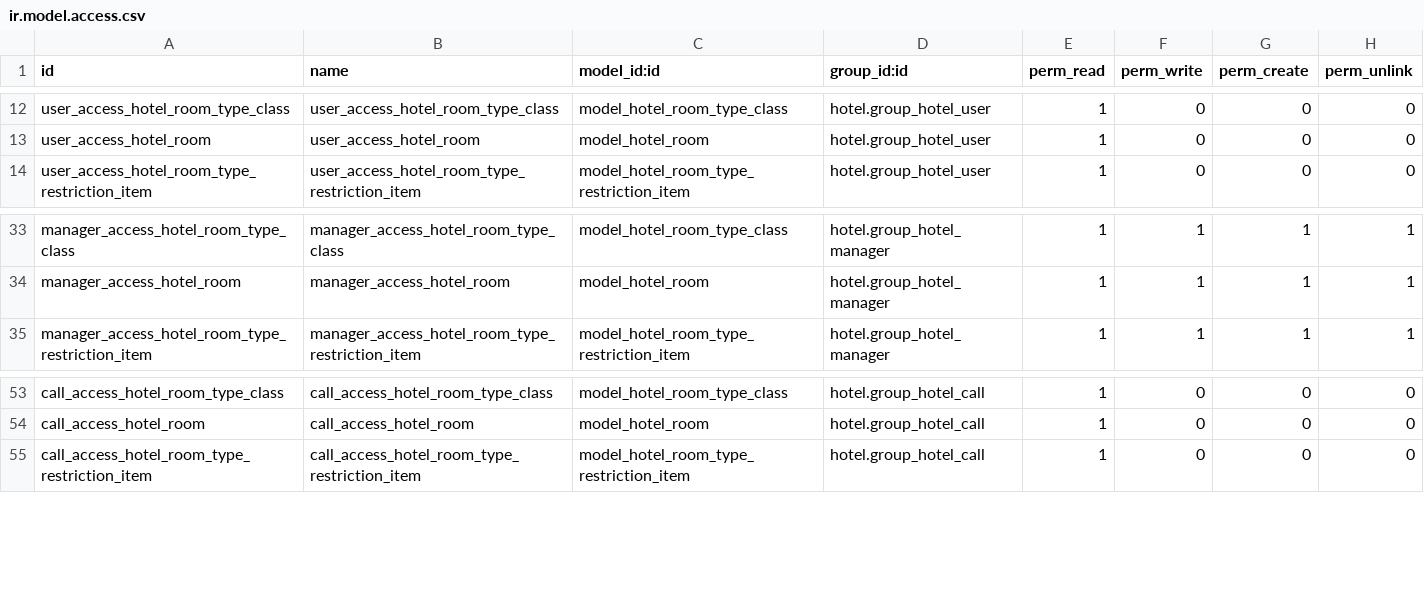
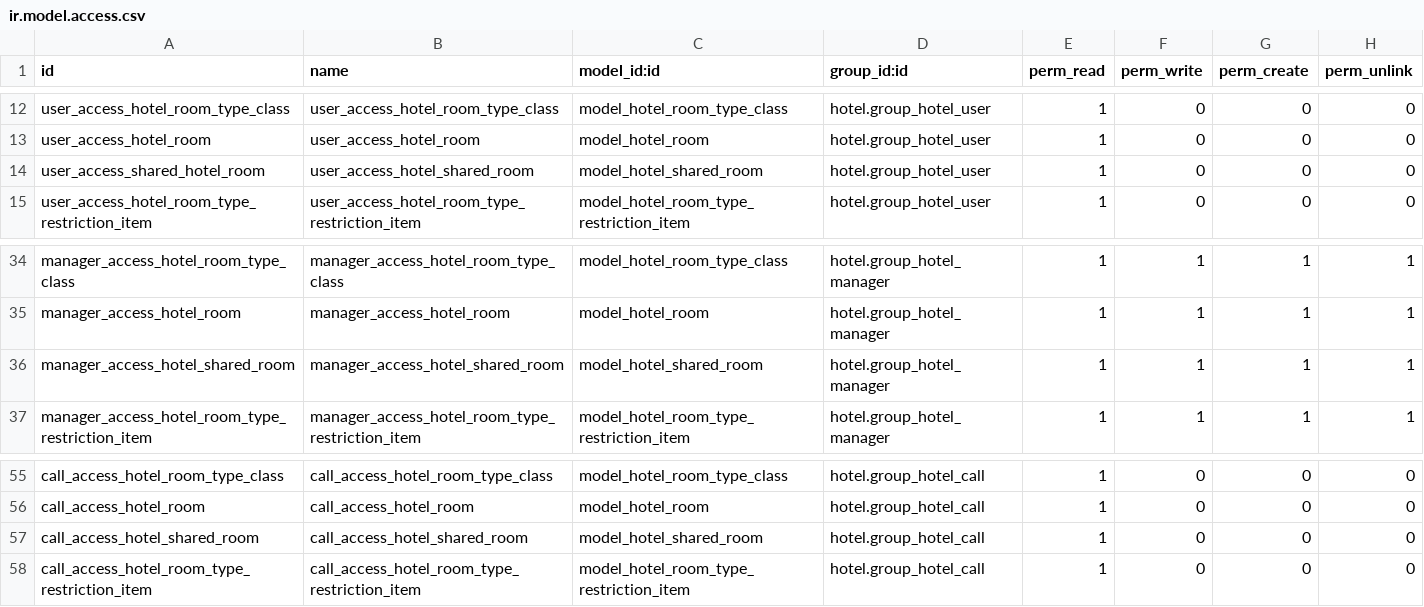
Before and after one commit to DeepWater1013/Hotel-Project-Module, a CSV file: hotel/security/ir.model.access.csv, drawn as a sheet; only a part is shown, gaps mark what is left out; the diff names each change by its address in the sheet, - before the commit and + after, or states it on an @@ line.

Commit message:
[ADD] Shared Rooms

```diff
--- a/hotel/security/ir.model.access.csv
+++ b/hotel/security/ir.model.access.csv
+row 14: user_access_shared_hotel_room | user_access_hotel_shared_room | model_hotel_shared_room | hotel.group_hotel_user | 1 | 0 | 0 | 0
+row 36: manager_access_hotel_shared_room | manager_access_hotel_shared_room | model_hotel_shared_room | hotel.group_hotel_manager | 1 | 1 | 1 | 1
+row 57: call_access_hotel_shared_room | call_access_hotel_shared_room | model_hotel_shared_room | hotel.group_hotel_call | 1 | 0 | 0 | 0
```
Also changed, not shown: 13 other files.
